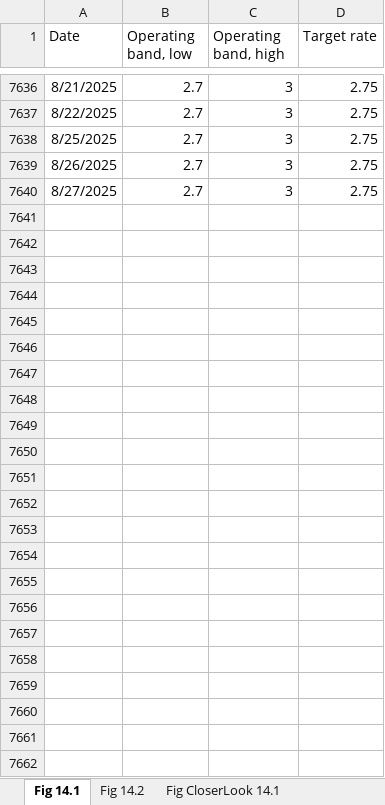
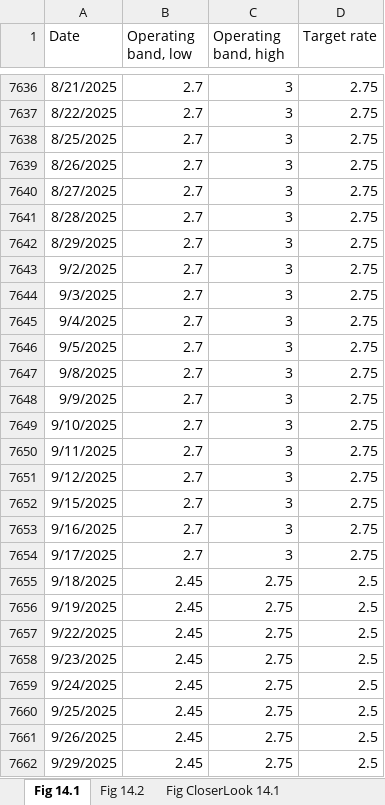
Before and after one commit to trevortombe/RealTimeGraphs, an Excel workbook: Data/C14 Figures.xlsx, sheet Fig 14.1, drawn as a sheet; only a part is shown, gaps mark what is left out; values as stored, in another font and other column widths than the file's, no borders; charts and pictures not drawn; the diff names each change by its address in the sheet, - before the commit and + after, or states it on an @@ line.

Commit message:
Update All Figures

```diff
--- a/Data/C14 Figures.xlsx (sheet Fig 14.1)
+++ b/Data/C14 Figures.xlsx (sheet Fig 14.1)
+row 7641: 8/28/2025 | 2.7 | 3 | 2.75
+row 7642: 8/29/2025 | 2.7 | 3 | 2.75
+row 7643: 9/2/2025 | 2.7 | 3 | 2.75
+row 7644: 9/3/2025 | 2.7 | 3 | 2.75
+row 7645: 9/4/2025 | 2.7 | 3 | 2.75
+row 7646: 9/5/2025 | 2.7 | 3 | 2.75
+row 7647: 9/8/2025 | 2.7 | 3 | 2.75
+row 7648: 9/9/2025 | 2.7 | 3 | 2.75
+row 7649: 9/10/2025 | 2.7 | 3 | 2.75
+row 7650: 9/11/2025 | 2.7 | 3 | 2.75
+row 7651: 9/12/2025 | 2.7 | 3 | 2.75
+row 7652: 9/15/2025 | 2.7 | 3 | 2.75
+row 7653: 9/16/2025 | 2.7 | 3 | 2.75
+row 7654: 9/17/2025 | 2.7 | 3 | 2.75
+row 7655: 9/18/2025 | 2.45 | 2.75 | 2.5
+row 7656: 9/19/2025 | 2.45 | 2.75 | 2.5
+row 7657: 9/22/2025 | 2.45 | 2.75 | 2.5
+row 7658: 9/23/2025 | 2.45 | 2.75 | 2.5
+row 7659: 9/24/2025 | 2.45 | 2.75 | 2.5
+row 7660: 9/25/2025 | 2.45 | 2.75 | 2.5
+row 7661: 9/26/2025 | 2.45 | 2.75 | 2.5
+row 7662: 9/29/2025 | 2.45 | 2.75 | 2.5
```
Also changed, not shown: sheet Fig 14.2, sheet Fig CloserLook 14.1, charts or pictures, Data/C02 Figures.xlsx, Data/C05 Figures.xlsx, 21 other files.
